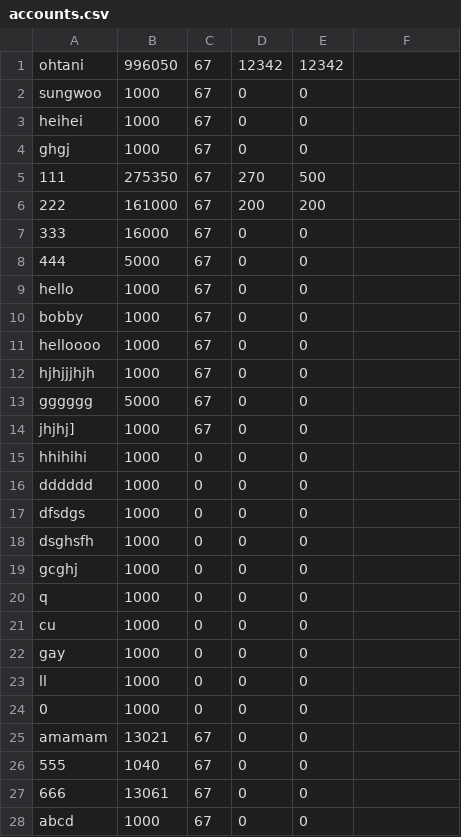
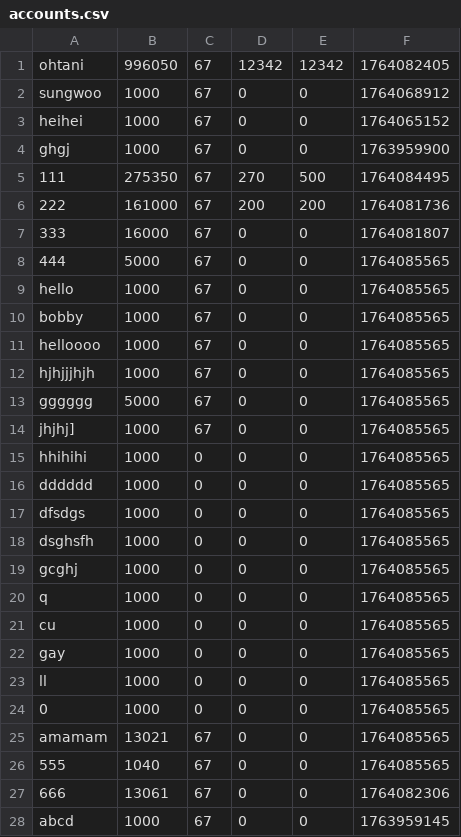
Before and after one commit to hyun090305/ClassRoyale, a CSV file: data/accounts.csv, drawn as a sheet; only a part is shown; the diff covers the shown part only.

```diff
--- a/data/accounts.csv
+++ b/data/accounts.csv
@@ -1,28 +1,28 @@
-ohtani,996050,67,12342,12342
-sungwoo,1000,67,0,0
-heihei,1000,67,0,0
-ghgj,1000,67,0,0
-111,275350,67,270,500
-222,161000,67,200,200
-333,16000,67,0,0
-444,5000,67,0,0
-hello,1000,67,0,0
-bobby,1000,67,0,0
-helloooo,1000,67,0,0
-hjhjjjhjh,1000,67,0,0
-gggggg,5000,67,0,0
-jhjhj],1000,67,0,0
-hhihihi,1000,0,0,0
-dddddd,1000,0,0,0
-dfsdgs,1000,0,0,0
-dsghsfh,1000,0,0,0
-gcghj,1000,0,0,0
-q,1000,0,0,0
-cu,1000,0,0,0
-gay,1000,0,0,0
-ll,1000,0,0,0
-0,1000,0,0,0
-amamam,13021,67,0,0
-555,1040,67,0,0
-666,13061,67,0,0
-abcd,1000,67,0,0
+ohtani,996050,67,12342,12342,1764082405,
+sungwoo,1000,67,0,0,1764068912,
+heihei,1000,67,0,0,1764065152,
+ghgj,1000,67,0,0,1763959900,
+111,275350,67,270,500,1764084495,
+222,161000,67,200,200,1764081736,
+333,16000,67,0,0,1764081807,
+444,5000,67,0,0,1764085565,
+hello,1000,67,0,0,1764085565,
+bobby,1000,67,0,0,1764085565,
+helloooo,1000,67,0,0,1764085565,
+hjhjjjhjh,1000,67,0,0,1764085565,
+gggggg,5000,67,0,0,1764085565,
+jhjhj],1000,67,0,0,1764085565,
+hhihihi,1000,0,0,0,1764085565,
+dddddd,1000,0,0,0,1764085565,
+dfsdgs,1000,0,0,0,1764085565,
+dsghsfh,1000,0,0,0,1764085565,
+gcghj,1000,0,0,0,1764085565,
+q,1000,0,0,0,1764085565,
+cu,1000,0,0,0,1764085565,
+gay,1000,0,0,0,1764085565,
+ll,1000,0,0,0,1764085565,
+0,1000,0,0,0,1764085565,
+amamam,13021,67,0,0,1764085565,
+555,1040,67,0,0,1764085565,
+666,13061,67,0,0,1764082306,
+abcd,1000,67,0,0,1763959145,
```
Also changed, not shown: 1 removed row and 13 edited cells elsewhere in this file, 3 other files.
